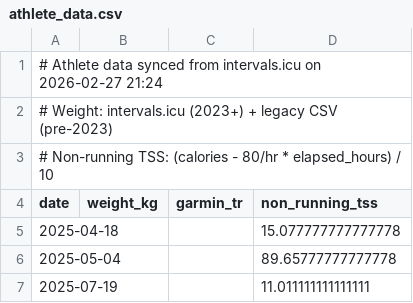
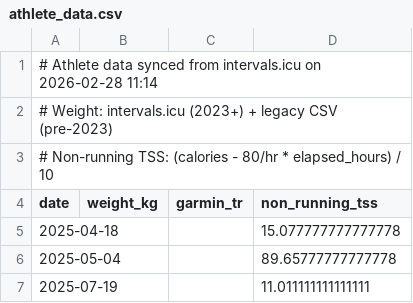
Before and after one commit to dobssi/Fitness-Data, a CSV file: athletes/IanLilley/athlete_data.csv, drawn as a sheet.

```diff
--- a/athletes/IanLilley/athlete_data.csv
+++ b/athletes/IanLilley/athlete_data.csv
@@ -1,2 +1,2 @@
-# Athlete data synced from intervals.icu on 2026-02-27 21:24
+# Athlete data synced from intervals.icu on 2026-02-28 11:14
 # Weight: intervals.icu (2023+) + legacy CSV (pre-2023)
```
Also changed, not shown: athletes/IanLilley/pending_activities.csv, 1 other file.
